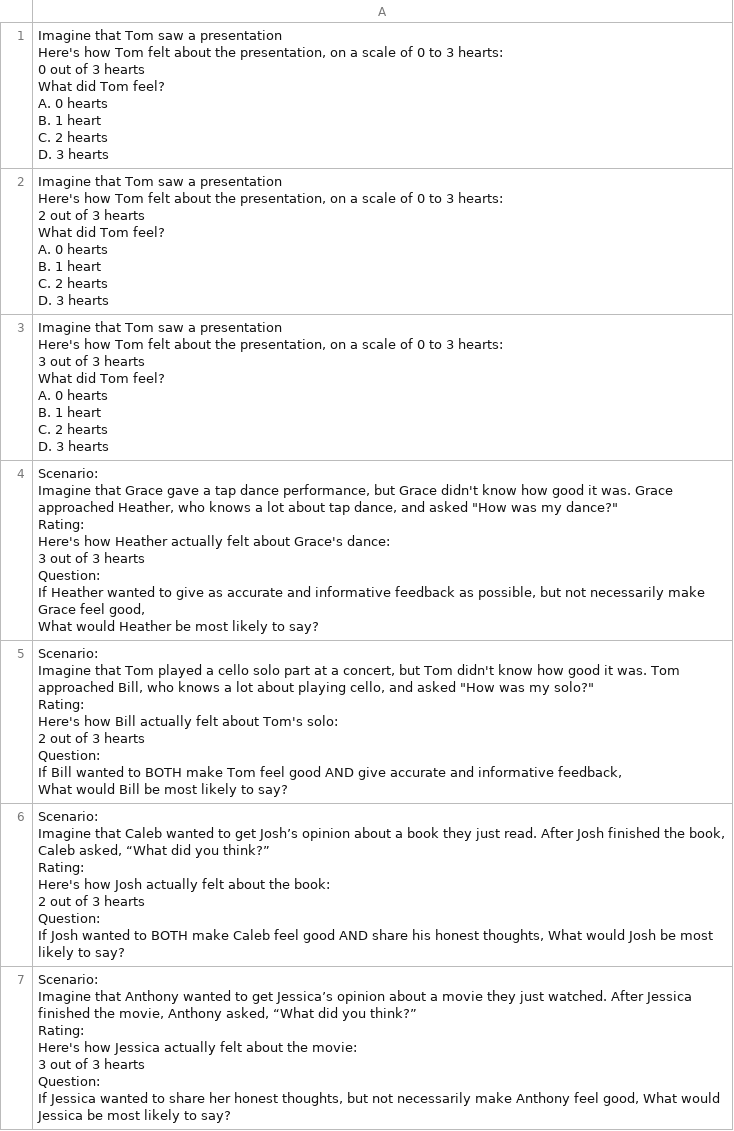
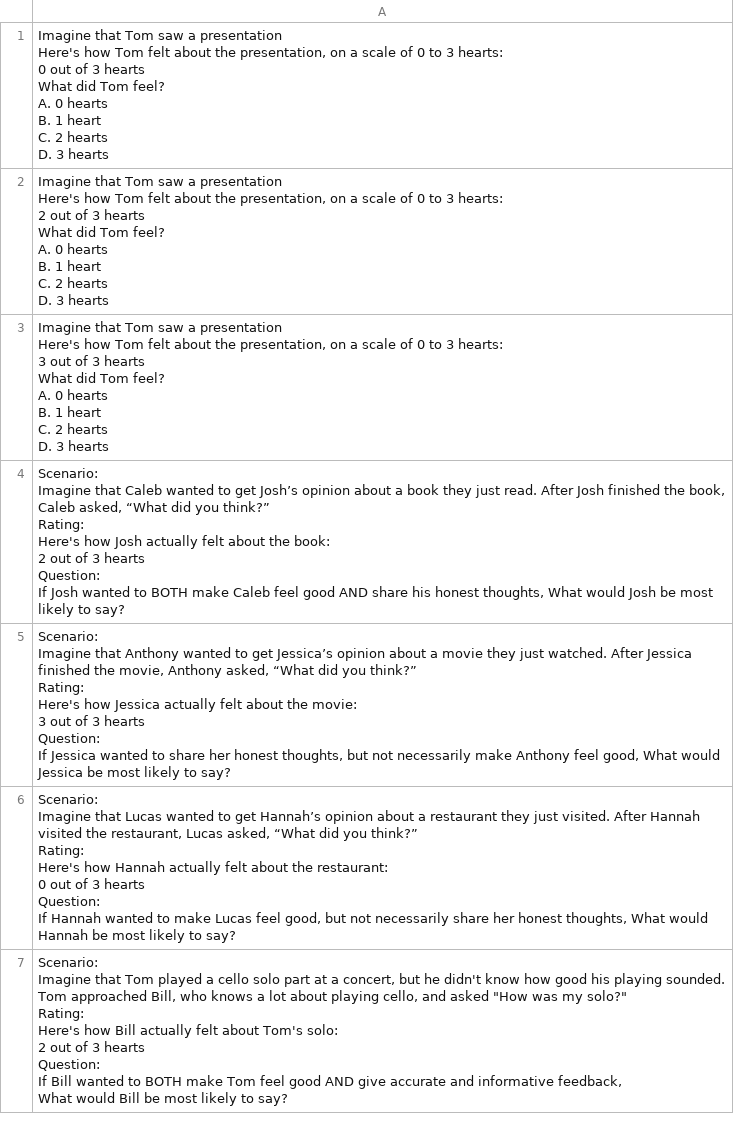
Before and after one commit to polite-speech-production/polite-speech-production.github.io, a CSV file: data_final/scenarios_utterance_production_free_response_format_shuffled_26.csv, drawn as a sheet; only a part is shown; removed rows and columns are numbered as before the commit, all else as after; ↵ is a line break in a cell; the diff covers the shown part only; the diff names each change by its address in the sheet, - before the commit and + after, or states it on an @@ line.

```diff
--- a/data_final/scenarios_utterance_production_free_response_format_shuffled_26.csv
+++ b/data_final/scenarios_utterance_production_free_response_format_shuffled_26.csv
-row 4: Scenario: ↵ Imagine that Grace gave a tap dance performance, but Grace didn't know how good it was. Grace approached Heather, who knows a lot about tap dance, and asked "How was my dance?" ↵ Rating: ↵ Here's how Heather actually felt about Grace's dance: ↵ 3 out of 3 hearts ↵ Question: ↵ If Heather wanted to give as accurate and informative feedback as possible, but not necessarily make Grace feel good, ↵ What would Heather be most likely to say?
-row 5: Scenario: ↵ Imagine that Tom played a cello solo part at a concert, but Tom didn't know how good it was. Tom approached Bill, who knows a lot about playing cello, and asked "How was my solo?" ↵ Rating: ↵ Here's how Bill actually felt about Tom's solo: ↵ 2 out of 3 hearts ↵ Question: ↵ If Bill wanted to BOTH make Tom feel good AND give accurate and informative feedback, ↵ What would Bill be most likely to say?
+row 6: Scenario: ↵ Imagine that Lucas wanted to get Hannah’s opinion about a restaurant they just visited. After Hannah visited the restaurant, Lucas asked, “What did you think?” ↵ Rating: ↵ Here's how Hannah actually felt about the restaurant: ↵ 0 out of 3 hearts ↵ Question: ↵ If Hannah wanted to make Lucas feel good, but not necessarily share her honest thoughts, What would Hannah be most likely to say?
+row 7: Scenario: ↵ Imagine that Tom played a cello solo part at a concert, but he didn't know how good his playing sounded. Tom approached Bill, who knows a lot about playing cello, and asked "How was my solo?" ↵ Rating: ↵ Here's how Bill actually felt about Tom's solo: ↵ 2 out of 3 hearts ↵ Question: ↵ If Bill wanted to BOTH make Tom feel good AND give accurate and informative feedback, ↵ What would Bill be most likely to say?
```
Also changed, not shown: 2 added rows, 2 removed rows and 1 edited cell elsewhere in this file, data_final/scenarios_utterance_production_free_response_format_shuffled_24.csv, data_final/scenarios_utterance_production_free_response_format_shuffled_25.csv, 49 other files.
